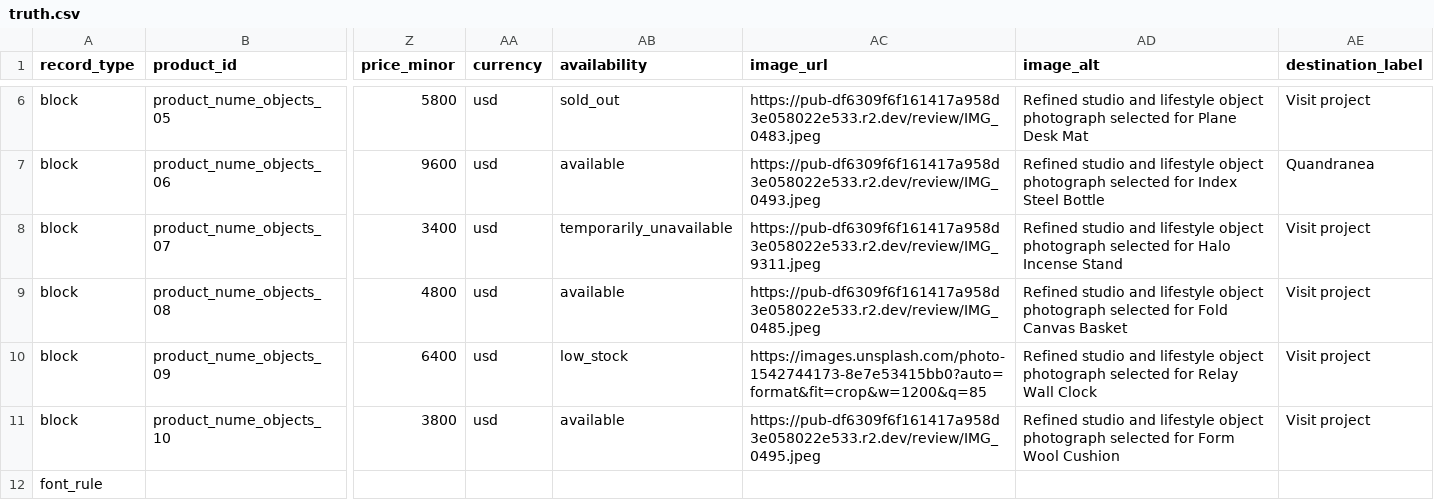
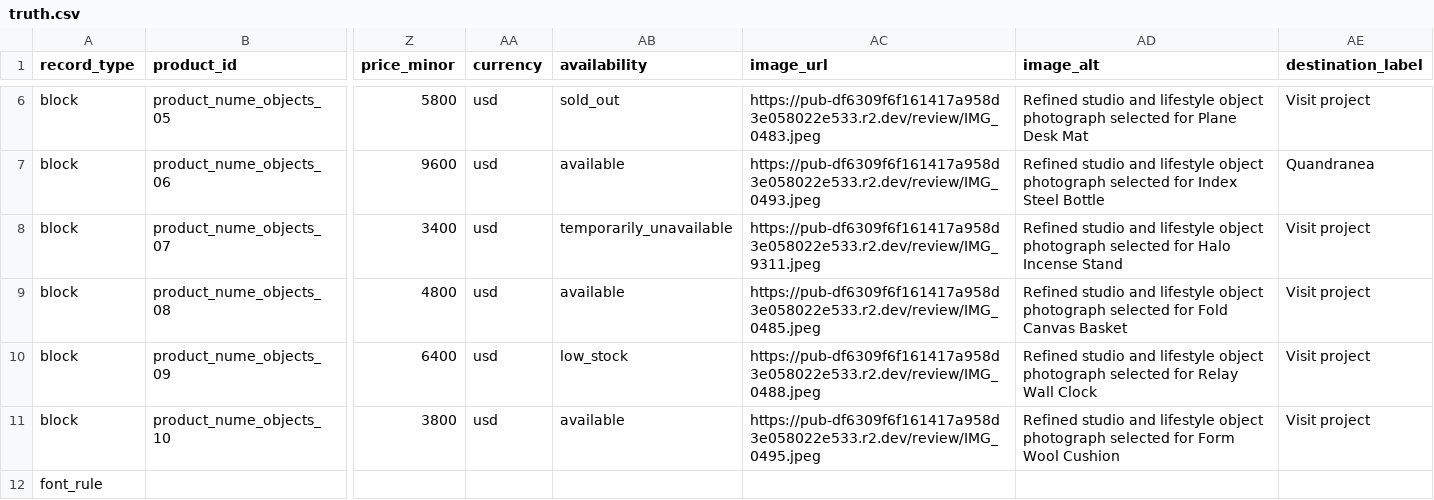
Before and after one commit to thanks-cohn/portofolio, a CSV file: truth.csv, drawn as a sheet; only a part is shown, gaps mark what is left out; the diff names each change by its address in the sheet, - before the commit and + after, or states it on an @@ line.

Commit message:
Publish portfolio edits from floating Q editor

```diff
--- a/truth.csv
+++ b/truth.csv
-AC10 (image_url): https://images.unsplash.com/photo-1542744173-8e7e53415bb0?auto=format&fit=crop&w=1200&q=85
+AC10 (image_url): https://pub-df6309f6f161417a958d3e058022e533.r2.dev/review/IMG_0488.jpeg
```
